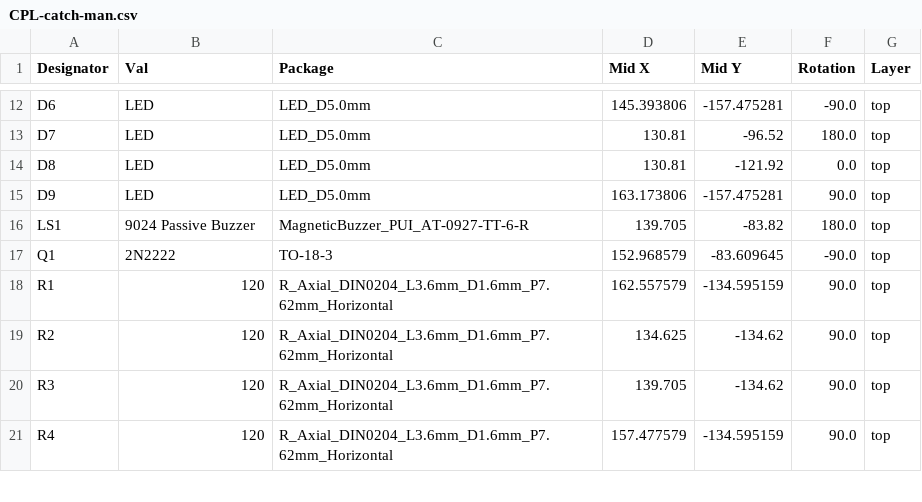
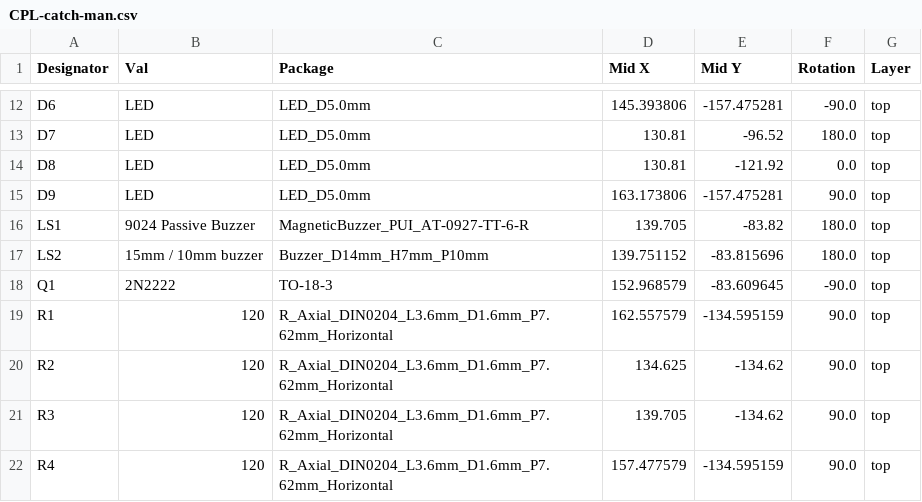
Before and after one commit to theamk/solder-practice-kits, a CSV file: catch-man/jlcpcb/production_files/CPL-catch-man.csv, drawn as a sheet; only a part is shown, gaps mark what is left out; the diff names each change by its address in the sheet, - before the commit and + after, or states it on an @@ line.

Commit message:
catch-man v1: done, ordered
Add 2nd footprint for speaker - not sure which one will work
best

Add README.md

```diff
--- a/catch-man/jlcpcb/production_files/CPL-catch-man.csv
+++ b/catch-man/jlcpcb/production_files/CPL-catch-man.csv
+row 17: LS2 | 15mm / 10mm buzzer | Buzzer_D14mm_H7mm_P10mm | 139.751152 | -83.815696 | 180.0 | top
```
Also changed, not shown: catch-man/jlcpcb/production_files/BOM-catch-man.csv, 21 other files.
